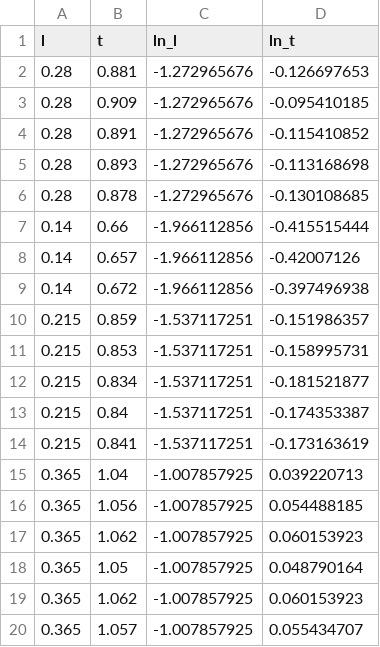
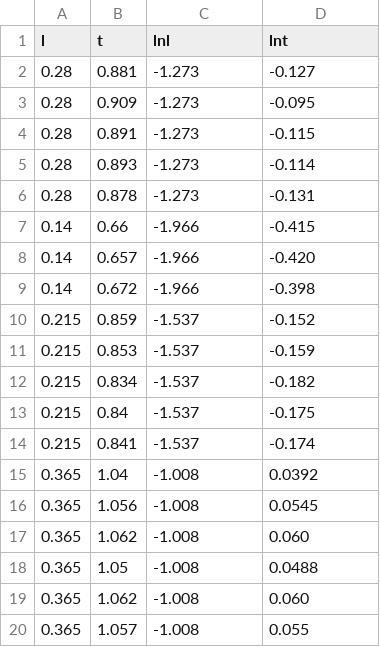
Before and after one commit to sornas/tfya81, a CSV file: labb/experimentell-problemlösning/data/var_l.csv, drawn as a sheet.

```diff
--- a/labb/experimentell-problemlösning/data/var_l.csv
+++ b/labb/experimentell-problemlösning/data/var_l.csv
@@ -1,20 +1,20 @@
-l,t,ln_l,ln_t
-0.28,0.881,-1.272965676,-0.126697653
-0.28,0.909,-1.272965676,-0.095410185
-0.28,0.891,-1.272965676,-0.115410852
-0.28,0.893,-1.272965676,-0.113168698
-0.28,0.878,-1.272965676,-0.130108685
-0.14,0.66,-1.966112856,-0.415515444
-0.14,0.657,-1.966112856,-0.42007126
-0.14,0.672,-1.966112856,-0.397496938
-0.215,0.859,-1.537117251,-0.151986357
-0.215,0.853,-1.537117251,-0.158995731
-0.215,0.834,-1.537117251,-0.181521877
-0.215,0.84,-1.537117251,-0.174353387
-0.215,0.841,-1.537117251,-0.173163619
-0.365,1.04,-1.007857925,0.039220713
-0.365,1.056,-1.007857925,0.054488185
-0.365,1.062,-1.007857925,0.060153923
-0.365,1.05,-1.007857925,0.048790164
-0.365,1.062,-1.007857925,0.060153923
-0.365,1.057,-1.007857925,0.055434707
+l,t,lnl,lnt
+0.28,0.881,-1.273,-0.127
+0.28,0.909,-1.273,-0.095
+0.28,0.891,-1.273,-0.115
+0.28,0.893,-1.273,-0.114
+0.28,0.878,-1.273,-0.131
+0.14,0.66,-1.966,-0.415
+0.14,0.657,-1.966,-0.420
+0.14,0.672,-1.966,-0.398
+0.215,0.859,-1.537,-0.152
+0.215,0.853,-1.537,-0.159
+0.215,0.834,-1.537,-0.182
+0.215,0.84,-1.537,-0.175
+0.215,0.841,-1.537,-0.174
+0.365,1.04,-1.008,0.0392
+0.365,1.056,-1.008,0.0545
+0.365,1.062,-1.008,0.060
+0.365,1.05,-1.008,0.0488
+0.365,1.062,-1.008,0.060
+0.365,1.057,-1.008,0.055
```
Also changed, not shown: labb/experimentell-problemlösning/data/var_d.csv, labb/experimentell-problemlösning/data/var_r.csv, 1 other file.
